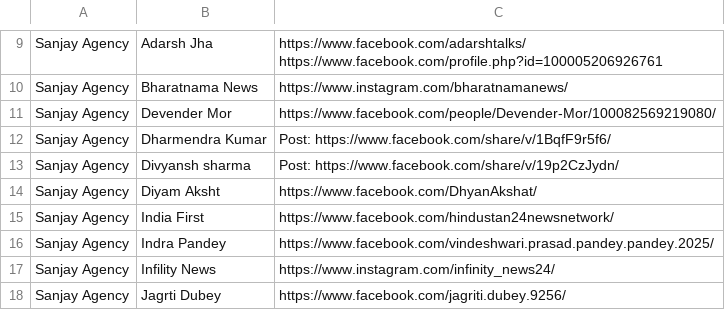
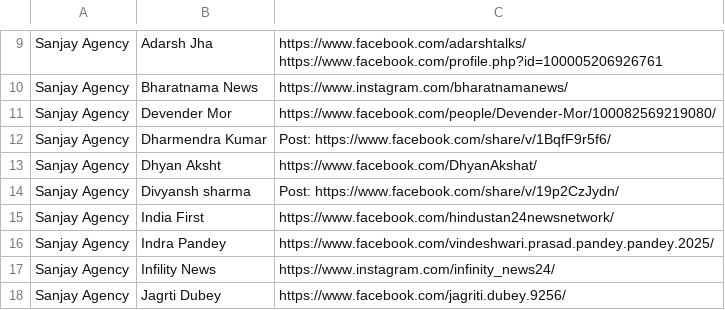
Before and after one commit to Saat-Saath/pr-video-analytics, a CSV file: docs/costs_links.csv, drawn as a sheet; only a part is shown, gaps mark what is left out; removed rows and columns are numbered as before the commit, all else as after; the diff names each change by its address in the sheet, - before the commit and + after, or states it on an @@ line.

```diff
--- a/docs/costs_links.csv
+++ b/docs/costs_links.csv
+row 13: Sanjay Agency | Dhyan Aksht | https://www.facebook.com/DhyanAkshat/
-row 14: Sanjay Agency | Diyam Aksht | https://www.facebook.com/DhyanAkshat/
```
Also changed, not shown: 6 other files.
